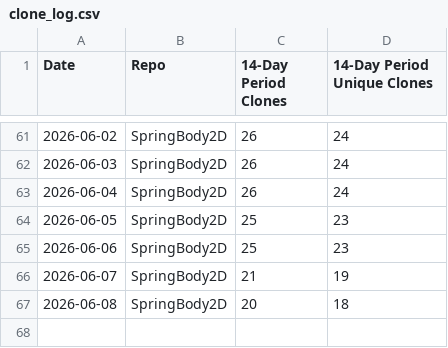
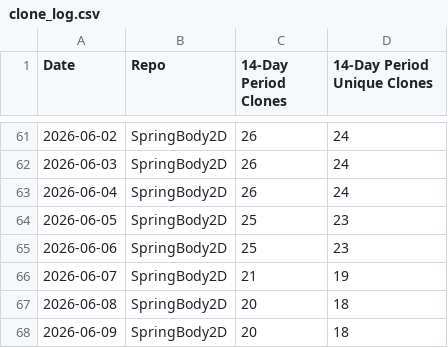
Before and after one commit to ProudPurple/GodotPhysicsExtended, a CSV file: stats/clone_log.csv, drawn as a sheet; only a part is shown, gaps mark what is left out; the diff names each change by its address in the sheet, - before the commit and + after, or states it on an @@ line.

```diff
--- a/stats/clone_log.csv
+++ b/stats/clone_log.csv
+row 68: 2026-06-09 | SpringBody2D | 20 | 18
```
